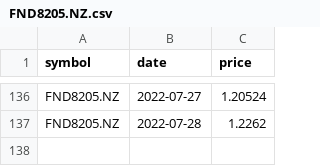
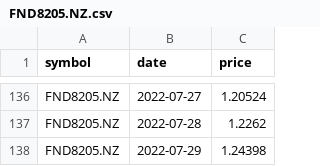
Before and after one commit to lihop/fund-scraper, a CSV file: FND8205.NZ.csv, drawn as a sheet; only a part is shown, gaps mark what is left out.

```diff
--- a/FND8205.NZ.csv
+++ b/FND8205.NZ.csv
@@ -137 +137,2 @@ FND8205.NZ,2022-07-27,1.20524
 FND8205.NZ,2022-07-28,1.2262
+FND8205.NZ,2022-07-29,1.24398
```
Also changed, not shown: FND79.NZ.csv, FND8207.NZ.csv, 6 other files.
